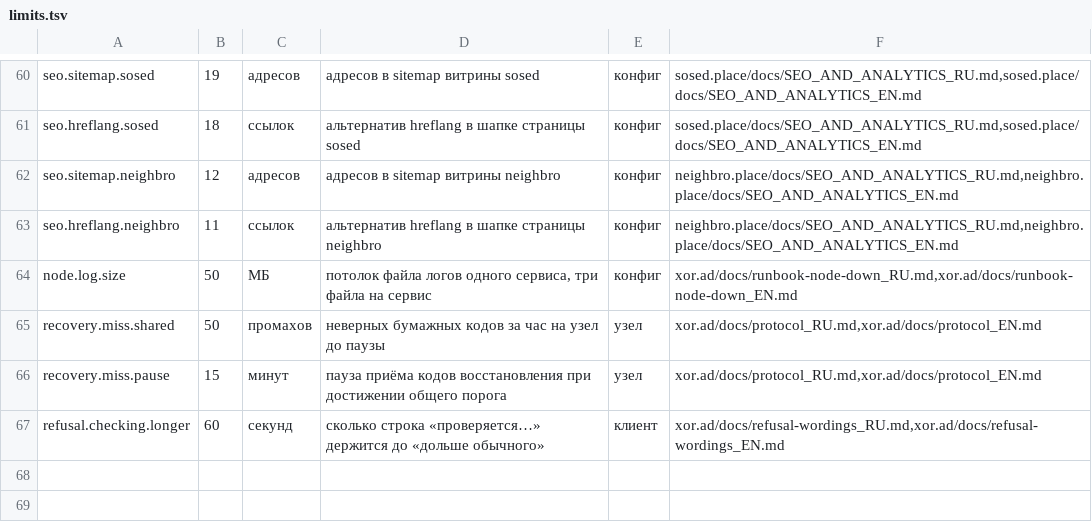
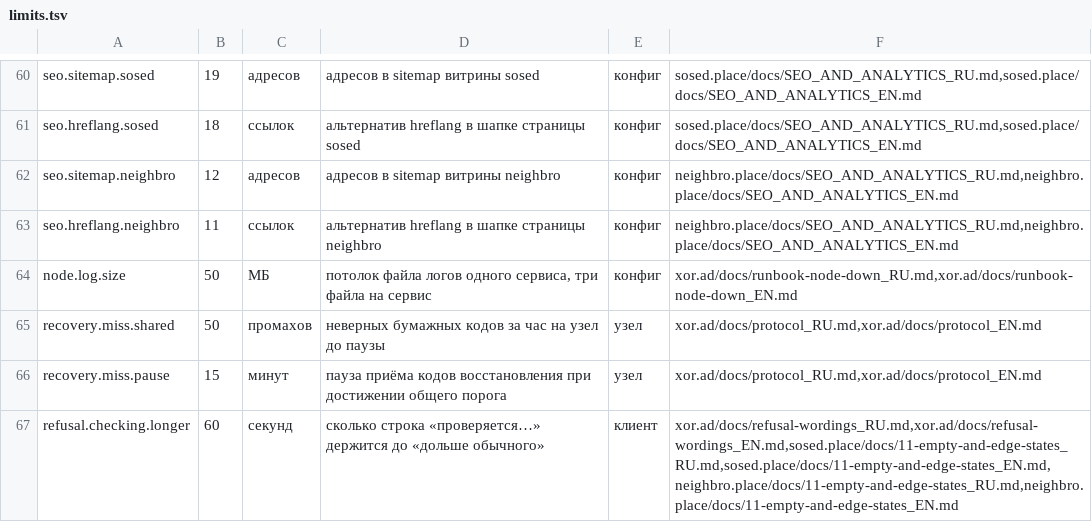
Before and after one commit to panov-id/xor.ad, a TSV file: docs/facts/limits.tsv, drawn as a sheet; only a part is shown, gaps mark what is left out.

```diff
--- a/docs/facts/limits.tsv
+++ b/docs/facts/limits.tsv
@@ -66,2 +66,2 @@ recovery.miss.shared	50	промахов	неверных бумажных ко
 recovery.miss.pause	15	минут	пауза приёма кодов восстановления при достижении общего порога	узел	xor.ad/docs/protocol_RU.md,xor.ad/docs/protocol_EN.md
-refusal.checking.longer	60	секунд	сколько строка «проверяется…» держится до «дольше обычного»	клиент	xor.ad/docs/refusal-wordings_RU.md,xor.ad/docs/refusal-wordings_EN.md
+refusal.checking.longer	60	секунд	сколько строка «проверяется…» держится до «дольше обычного»	клиент	xor.ad/docs/refusal-wordings_RU.md,xor.ad/docs/refusal-wordings_EN.md,sosed.place/docs/11-empty-and-edge-states_RU.md,sosed.place/docs/11-empty-and-edge-states_EN.md,neighbro.place/docs/11-empty-and-edge-states_RU.md,neighbro.place/docs/11-empty-and-edge-states_EN.md
```
Also changed, not shown: docs/facts/schema.tsv, 17 other files.
